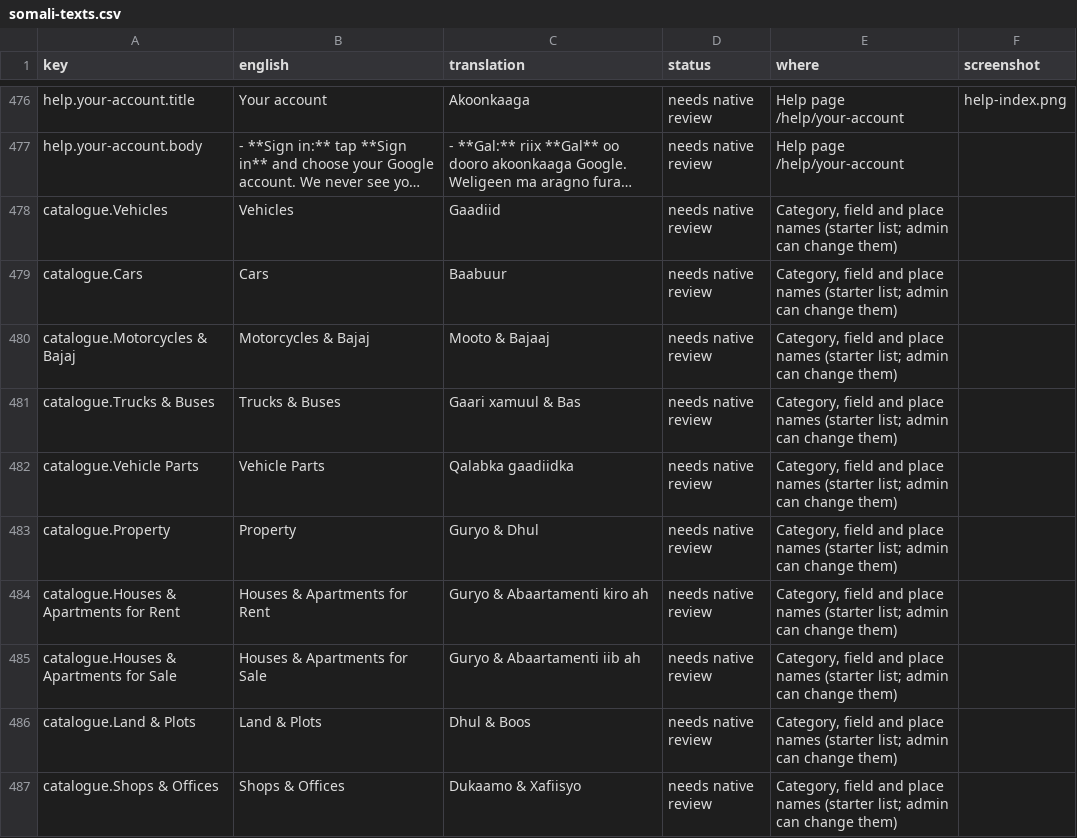
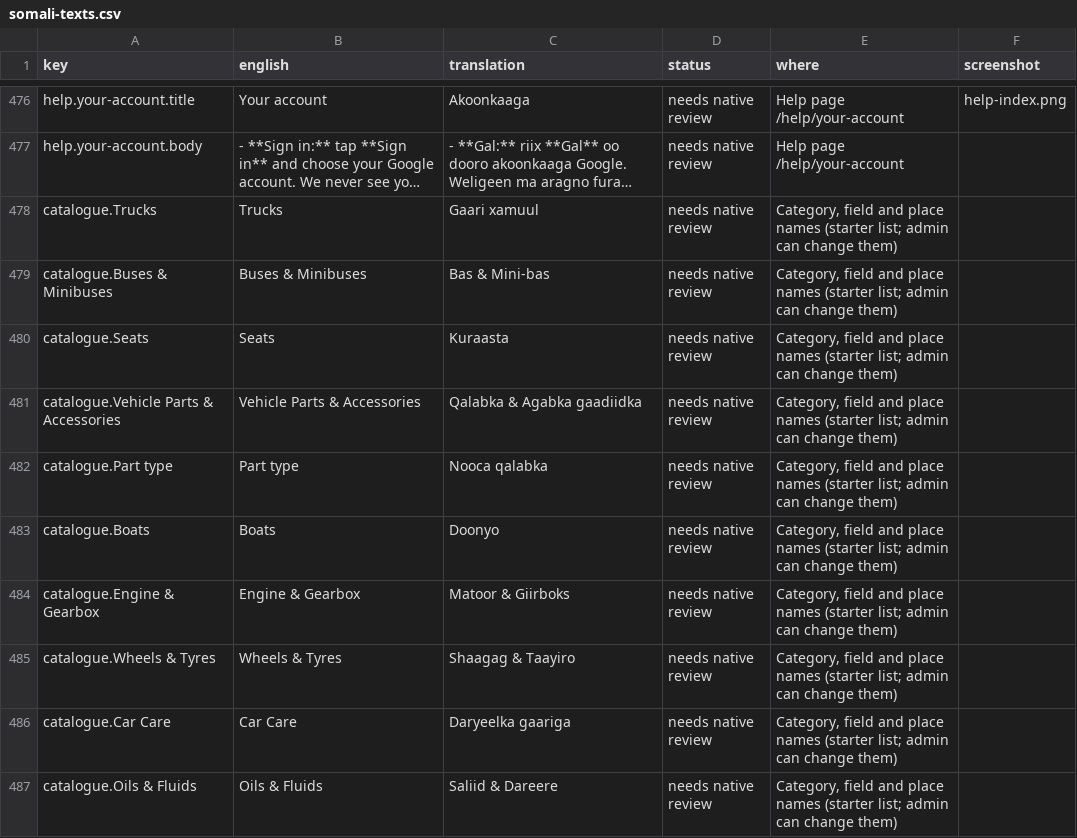
Before and after one commit to kulmiss/iibsom, a CSV file: docs/somali-review/somali-texts.csv, drawn as a sheet; only a part is shown, gaps mark what is left out; the shorter side is filled out with more unchanged rows; long unchanged cells end in …; the diff covers the shown part only; the diff names each change by its address in the sheet, - before the commit and + after, or states it on an @@ line.

```diff
--- a/docs/somali-review/somali-texts.csv
+++ b/docs/somali-review/somali-texts.csv
+row 478: catalogue.Trucks | Trucks | Gaari xamuul | needs native review | Category, field and place names (starter list; admin can change them)
+row 479: catalogue.Buses & Minibuses | Buses & Minibuses | Bas & Mini-bas | needs native review | Category, field and place names (starter list; admin can change them)
+row 480: catalogue.Seats | Seats | Kuraasta | needs native review | Category, field and place names (starter list; admin can change them)
+row 481: catalogue.Vehicle Parts & Accessories | Vehicle Parts & Accessories | Qalabka & Agabka gaadiidka | needs native review | Category, field and place names (starter list; admin can change them)
+row 482: catalogue.Part type | Part type | Nooca qalabka | needs native review | Category, field and place names (starter list; admin can change them)
+row 483: catalogue.Boats | Boats | Doonyo | needs native review | Category, field and place names (starter list; admin can change them)
+row 484: catalogue.Engine & Gearbox | Engine & Gearbox | Matoor & Giirboks | needs native review | Category, field and place names (starter list; admin can change them)
+row 485: catalogue.Wheels & Tyres | Wheels & Tyres | Shaagag & Taayiro | needs native review | Category, field and place names (starter list; admin can change them)
+row 486: catalogue.Car Care | Car Care | Daryeelka gaariga | needs native review | Category, field and place names (starter list; admin can change them)
+row 487: catalogue.Oils & Fluids | Oils & Fluids | Saliid & Dareere | needs native review | Category, field and place names (starter list; admin can change them)
```
Also changed, not shown: 18 added rows elsewhere in this file, 43 other files.
